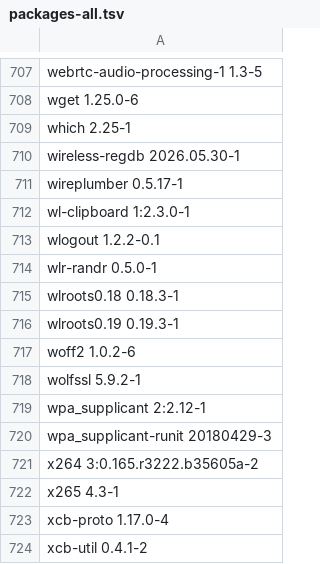
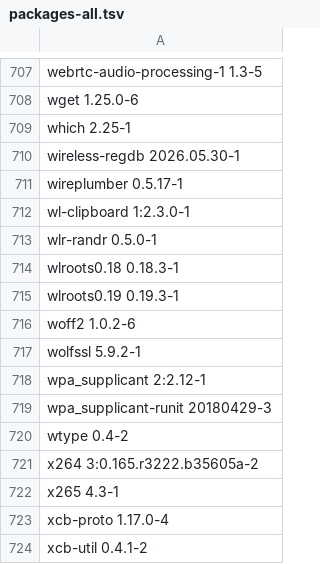
Before and after one commit to Magneedo/brenOS, a TSV file: docs/packages-all.tsv, drawn as a sheet; only a part is shown, gaps mark what is left out.

```diff
--- a/docs/packages-all.tsv
+++ b/docs/packages-all.tsv
@@ -712,3 +712,2 @@ wireplumber 0.5.17-1
 wl-clipboard 1:2.3.0-1
-wlogout 1.2.2-0.1
 wlr-randr 0.5.0-1
@@ -720,2 +719,3 @@ wpa_supplicant 2:2.12-1
 wpa_supplicant-runit 20180429-3
+wtype 0.4-2
 x264 3:0.165.r3222.b35605a-2
```
Also changed, not shown: manifests/files.tsv, manifests/repositories.tsv, 5 other files.
